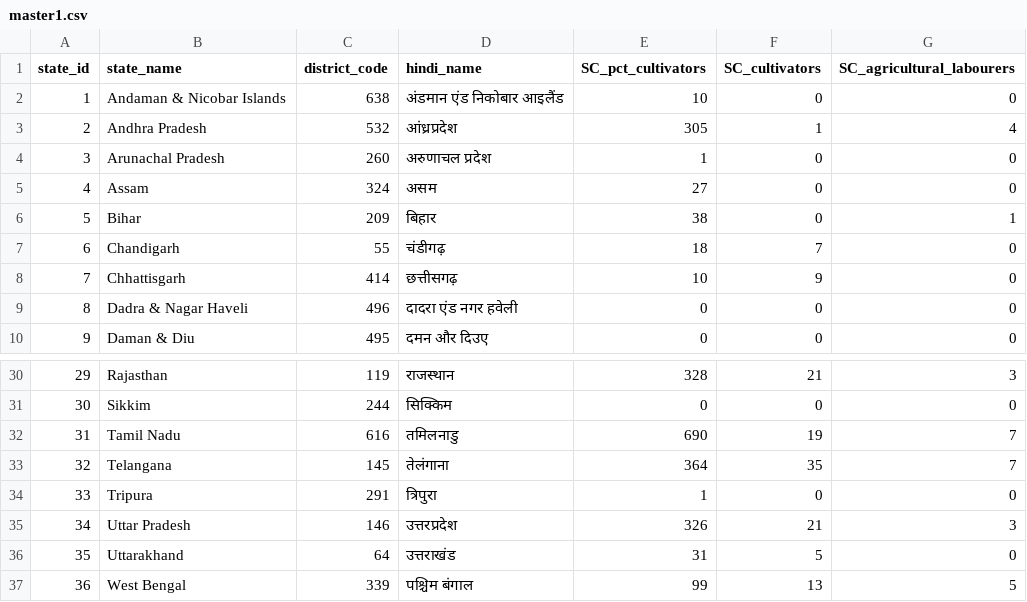
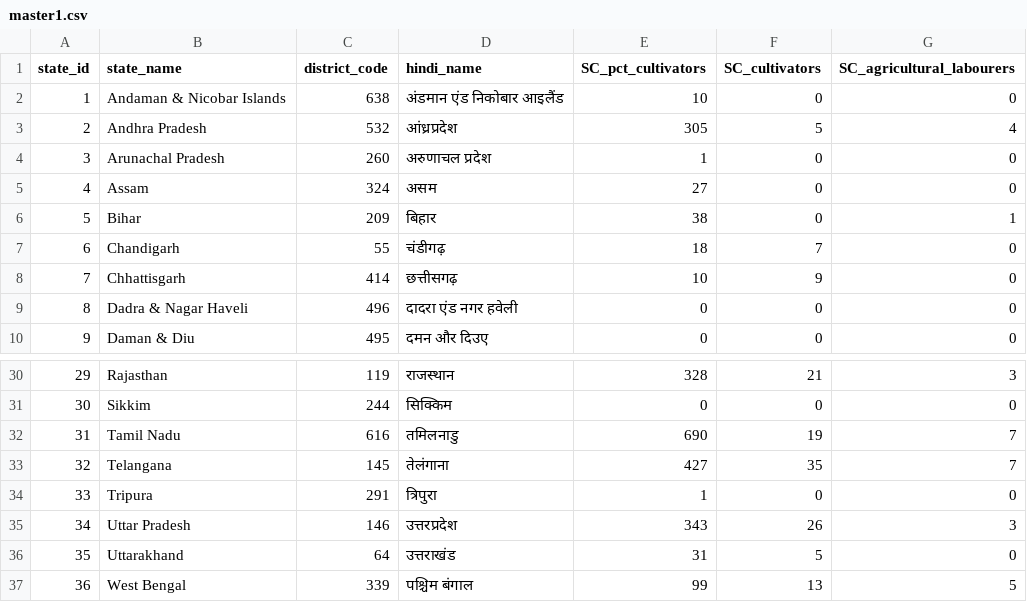
Before and after one commit to LalitMaurya/LalitMaurya.github.io, a CSV file: map-corona-india/data/master1.csv, drawn as a sheet; only a part is shown, gaps mark what is left out.

Commit message:
Add files via upload

```diff
--- a/map-corona-india/data/master1.csv
+++ b/map-corona-india/data/master1.csv
@@ -2,3 +2,3 @@ state_id,state_name,district_code,hindi_name,SC_pct_cultivators,SC_cultivators,S
 1,Andaman & Nicobar Islands,638,अंडमान एंड निकोबार आइलैंड,10,0,0
-2,Andhra Pradesh,532,आंध्रप्रदेश,305,1,4
+2,Andhra Pradesh,532,आंध्रप्रदेश,305,5,4
 3,Arunachal Pradesh,260,अरुणाचल प्रदेश,1,0,0
@@ -32,5 +32,5 @@ state_id,state_name,district_code,hindi_name,SC_pct_cultivators,SC_cultivators,S
 31,Tamil Nadu,616,तमिलनाडु,690,19,7
-32,Telangana,145,तेलंगाना,364,35,7
+32,Telangana,145,तेलंगाना,427,35,7
 33,Tripura,291,त्रिपुरा,1,0,0
-34,Uttar Pradesh,146,उत्तरप्रदेश,326,21,3
+34,Uttar Pradesh,146,उत्तरप्रदेश,343,26,3
 35,Uttarakhand,64,उत्तराखंड,31,5,0
```
